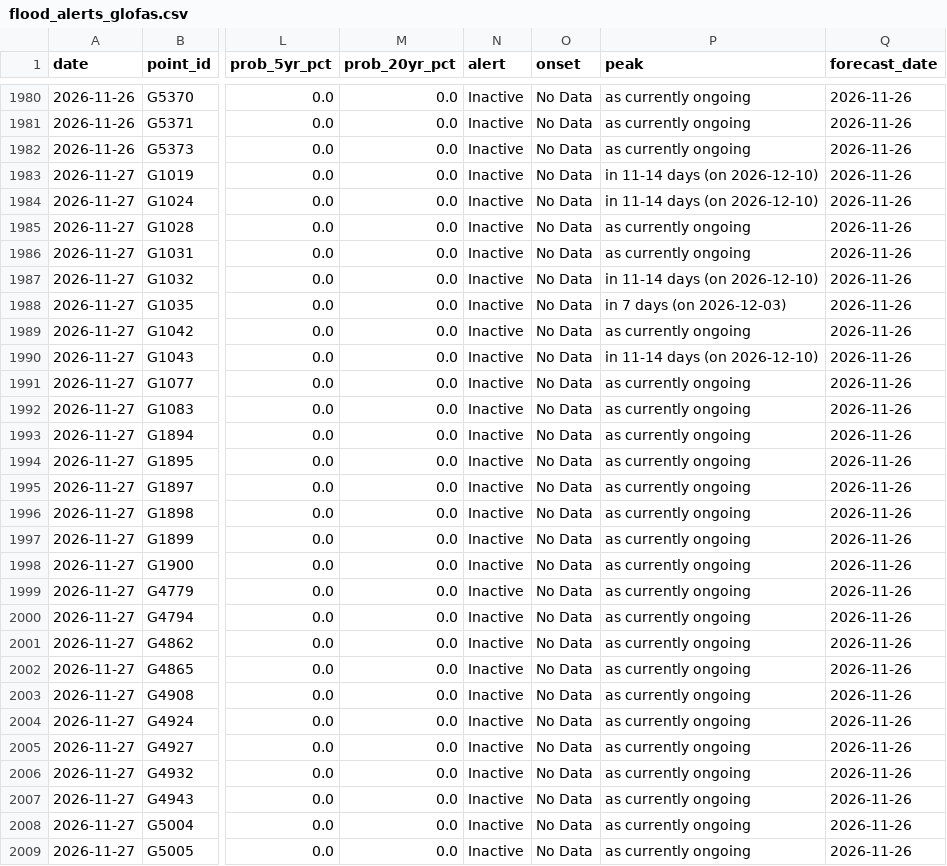
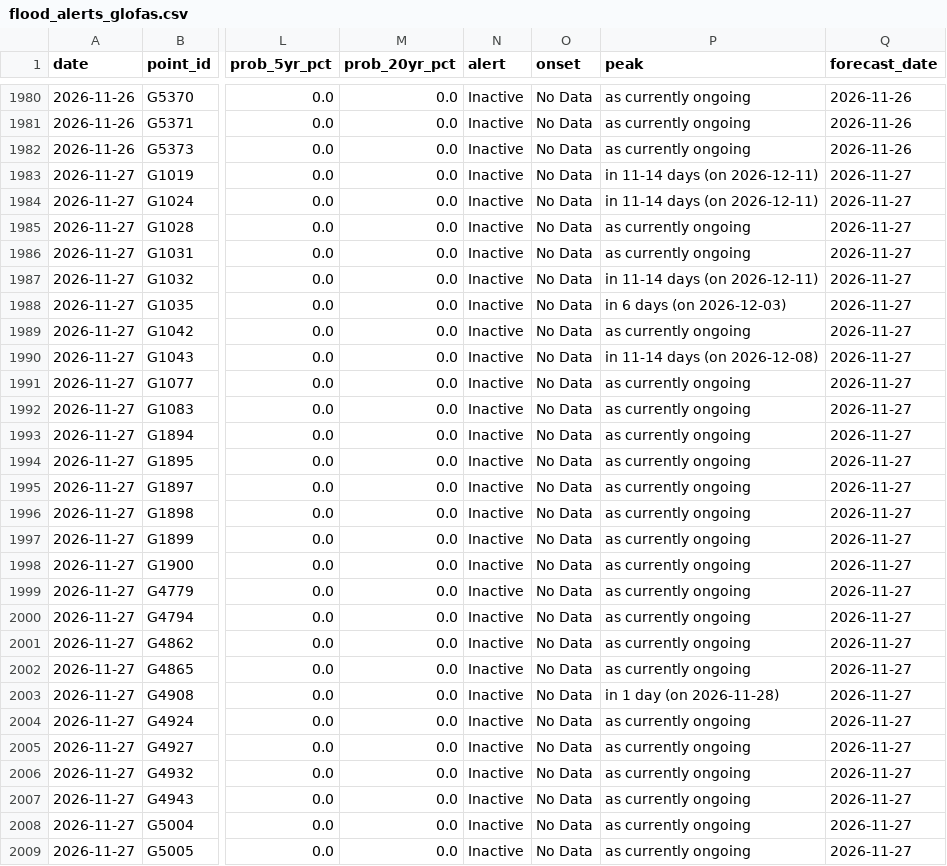
Before and after one commit to LordAsh001/LordAsh001.github.io, a CSV file: water-atlas/archive/flood_alerts_glofas.csv, drawn as a sheet; only a part is shown, gaps mark what is left out; the diff covers the shown part only; the diff names each change by its address in the sheet, - before the commit and + after, or states it on an @@ line.

```diff
--- a/water-atlas/archive/flood_alerts_glofas.csv
+++ b/water-atlas/archive/flood_alerts_glofas.csv
-P1983:P1984 (peak): in 11-14 days (on 2026-12-10)
+P1983:P1984 (peak): in 11-14 days (on 2026-12-11)
-Q1983:Q2009 (forecast_date): 2026-11-26
+Q1983:Q2009 (forecast_date): 2026-11-27
-P1987 (peak): in 11-14 days (on 2026-12-10)
+P1987 (peak): in 11-14 days (on 2026-12-11)
-P1988 (peak): in 7 days (on 2026-12-03)
+P1988 (peak): in 6 days (on 2026-12-03)
-P1990 (peak): in 11-14 days (on 2026-12-10)
+P1990 (peak): in 11-14 days (on 2026-12-08)
-P2003 (peak): as currently ongoing
+P2003 (peak): in 1 day (on 2026-11-28)
```
Also changed, not shown: 15 edited cells elsewhere in this file, water-atlas/archive/river_forecasts_geoglows.csv, 2 other files.
